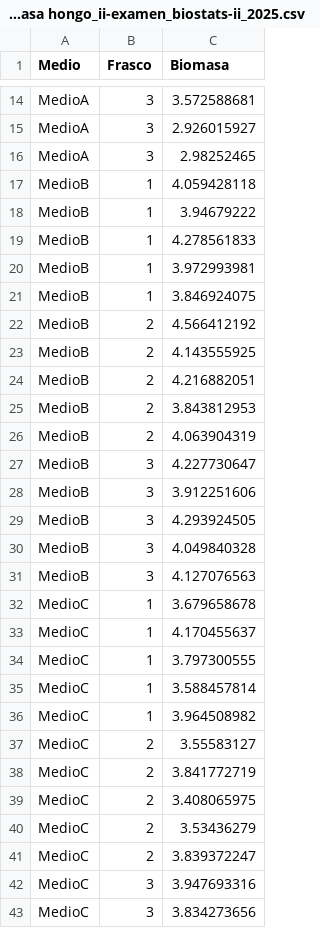
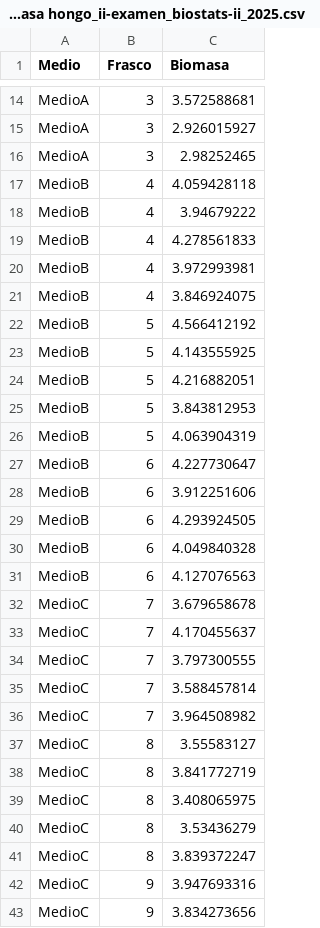
Before and after one commit to amarux/bioestadistica2, a CSV file: biomasa hongo_ii-examen_biostats-ii_2025.csv, drawn as a sheet; only a part is shown, gaps mark what is left out; the diff covers the shown part only.

Commit message:
Update biomasa hongo_ii-examen_biostats-ii_2025.csv

```diff
--- a/biomasa hongo_ii-examen_biostats-ii_2025.csv
+++ b/biomasa hongo_ii-examen_biostats-ii_2025.csv
@@ -16,28 +16,28 @@ MedioA,3,2.926015927
 MedioA,3,2.98252465
-MedioB,1,4.059428118
-MedioB,1,3.94679222
-MedioB,1,4.278561833
-MedioB,1,3.972993981
-MedioB,1,3.846924075
-MedioB,2,4.566412192
-MedioB,2,4.143555925
-MedioB,2,4.216882051
-MedioB,2,3.843812953
-MedioB,2,4.063904319
-MedioB,3,4.227730647
-MedioB,3,3.912251606
-MedioB,3,4.293924505
-MedioB,3,4.049840328
-MedioB,3,4.127076563
-MedioC,1,3.679658678
-MedioC,1,4.170455637
-MedioC,1,3.797300555
-MedioC,1,3.588457814
-MedioC,1,3.964508982
-MedioC,2,3.55583127
-MedioC,2,3.841772719
-MedioC,2,3.408065975
-MedioC,2,3.53436279
-MedioC,2,3.839372247
-MedioC,3,3.947693316
-MedioC,3,3.834273656
+MedioB,4,4.059428118
+MedioB,4,3.94679222
+MedioB,4,4.278561833
+MedioB,4,3.972993981
+MedioB,4,3.846924075
+MedioB,5,4.566412192
+MedioB,5,4.143555925
+MedioB,5,4.216882051
+MedioB,5,3.843812953
+MedioB,5,4.063904319
+MedioB,6,4.227730647
+MedioB,6,3.912251606
+MedioB,6,4.293924505
+MedioB,6,4.049840328
+MedioB,6,4.127076563
+MedioC,7,3.679658678
+MedioC,7,4.170455637
+MedioC,7,3.797300555
+MedioC,7,3.588457814
+MedioC,7,3.964508982
+MedioC,8,3.55583127
+MedioC,8,3.841772719
+MedioC,8,3.408065975
+MedioC,8,3.53436279
+MedioC,8,3.839372247
+MedioC,9,3.947693316
+MedioC,9,3.834273656
```
Also changed, not shown: 3 edited cells elsewhere in this file.
